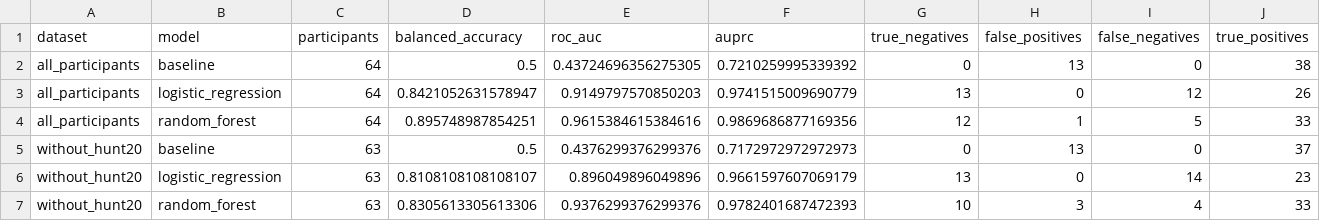
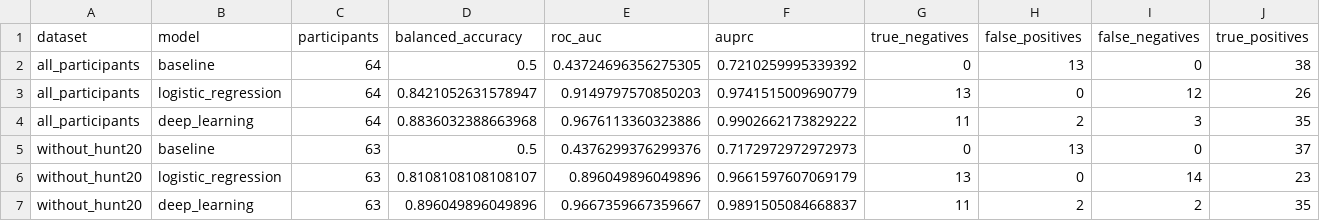
Before and after one commit to aryasyariendrarwork/GaitinNeurodegenerativeDisease, a CSV file: results/preliminary_model_results.csv, drawn as a sheet; only a part is shown; removed rows and columns are numbered as before the commit, all else as after; rows hold the shown columns only; the diff names each change by its address in the sheet, - before the commit and + after, or states it on an @@ line.

```diff
--- a/results/preliminary_model_results.csv
+++ b/results/preliminary_model_results.csv
-row 4: all_participants | random_forest | 64 | 0.895748987854251 | 0.9615384615384616 | 0.9869686877169356 | 12 | 1 | 5 | 33
+row 4: all_participants | deep_learning | 64 | 0.8836032388663968 | 0.9676113360323886 | 0.9902662173829222 | 11 | 2 | 3 | 35
-row 7: without_hunt20 | random_forest | 63 | 0.8305613305613306 | 0.9376299376299376 | 0.9782401687472393 | 10 | 3 | 4 | 33
+row 7: without_hunt20 | deep_learning | 63 | 0.896049896049896 | 0.9667359667359667 | 0.9891505084668837 | 11 | 2 | 2 | 35
```
Also changed, not shown: results/auroc_by_seed.csv, results/auroc_summary.csv, 7 other files.
